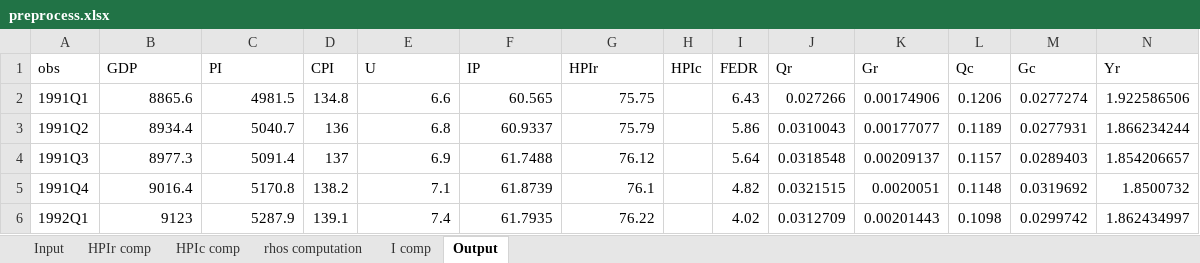
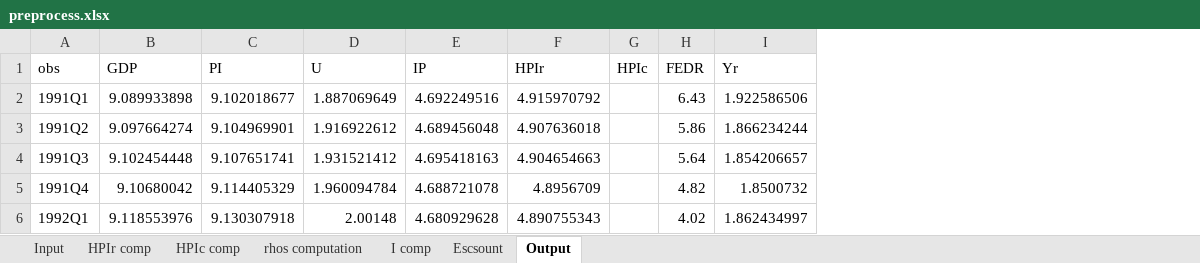
Before and after one commit to utia-econometrics/GS2017, an Excel workbook: work/preprocess.xlsx, sheet Output, drawn as a sheet; only a part is shown; values as stored, in another font and other column widths than the file's, no borders; removed rows and columns are numbered as before the commit, all else as after; the diff covers the shown part only; the diff names each change by its address in the sheet, - before the commit and + after, or states it on an @@ line.

```diff
--- a/work/preprocess.xlsx (sheet Output)
+++ b/work/preprocess.xlsx (sheet Output)
+sheet tab: Escsount
-column D (CPI), rows 2-6: 134.8 | 136 | 137 | 138.2 | 139.1
-column J (Qr), rows 2-6: 0.027266 | 0.0310043 | 0.0318548 | 0.0321515 | 0.0312709
-column K (Gr), rows 2-6: 0.00174906 | 0.00177077 | 0.00209137 | 0.0020051 | 0.00201443
-column L (Qc), rows 2-6: 0.1206 | 0.1189 | 0.1157 | 0.1148 | 0.1098
-column M (Gc), rows 2-6: 0.0277274 | 0.0277931 | 0.0289403 | 0.0319692 | 0.0299742
-B2 (GDP): 8865.6
+B2 (GDP): 9.089933898
-C2 (PI): 4981.5
+C2 (PI): 9.102018677
-D2 (U): 6.6
+D2 (U): 1.887069649
-E2 (IP): 60.565
+E2 (IP): 4.692249516
-F2 (HPIr): 75.75
+F2 (HPIr): 4.915970792
-B3 (GDP): 8934.4
+B3 (GDP): 9.097664274
-C3 (PI): 5040.7
+C3 (PI): 9.104969901
-D3 (U): 6.8
+D3 (U): 1.916922612
-E3 (IP): 60.9337
+E3 (IP): 4.689456048
-F3 (HPIr): 75.79
+F3 (HPIr): 4.907636018
-B4 (GDP): 8977.3
+B4 (GDP): 9.102454448
-C4 (PI): 5091.4
+C4 (PI): 9.107651741
-D4 (U): 6.9
+D4 (U): 1.931521412
-E4 (IP): 61.7488
+E4 (IP): 4.695418163
-F4 (HPIr): 76.12
+F4 (HPIr): 4.904654663
-B5 (GDP): 9016.4
+B5 (GDP): 9.10680042
-C5 (PI): 5170.8
+C5 (PI): 9.114405329
-D5 (U): 7.1
+D5 (U): 1.960094784
-E5 (IP): 61.8739
+E5 (IP): 4.688721078
-F5 (HPIr): 76.1
+F5 (HPIr): 4.8956709
-B6 (GDP): 9123
+B6 (GDP): 9.118553976
-C6 (PI): 5287.9
+C6 (PI): 9.130307918
-D6 (U): 7.4
+D6 (U): 2.00148
-E6 (IP): 61.7935
+E6 (IP): 4.680929628
-F6 (HPIr): 76.22
+F6 (HPIr): 4.890755343
```
Also changed, not shown: 572 edited cells elsewhere in this sheet, sheet Input, sheet I comp, formulas that keep their value, 3 other files.
